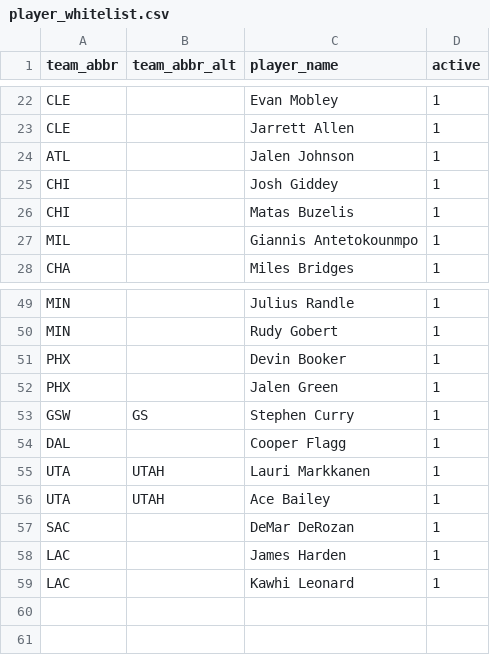
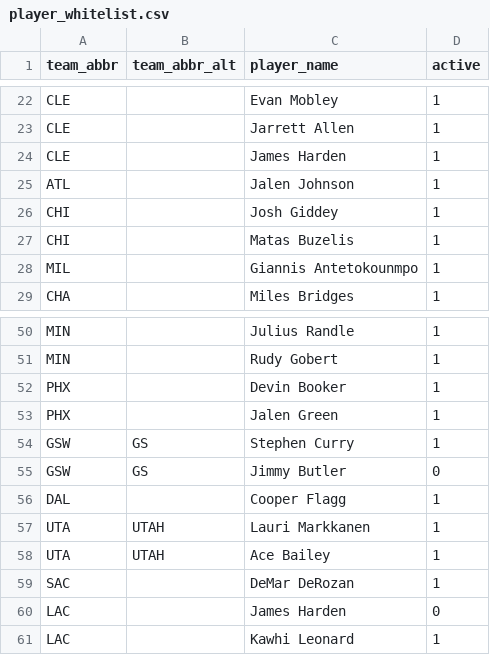
Before and after one commit to oliver-monday/NBAgent, a CSV file: playerprops/player_whitelist.csv, drawn as a sheet; only a part is shown, gaps mark what is left out.

Commit message:
whitelist update + collapsible game cards

```diff
--- a/playerprops/player_whitelist.csv
+++ b/playerprops/player_whitelist.csv
@@ -23,2 +23,3 @@ CLE,,Evan Mobley,1
 CLE,,Jarrett Allen,1
+CLE,,James Harden,1
 ATL,,Jalen Johnson,1
@@ -53,2 +54,3 @@ PHX,,Jalen Green,1
 GSW,GS,Stephen Curry,1
+GSW,GS,Jimmy Butler,0
 DAL,,Cooper Flagg,1
@@ -57,3 +59,3 @@ UTA,UTAH,Ace Bailey,1
 SAC,,DeMar DeRozan,1
-LAC,,James Harden,1
+LAC,,James Harden,0
 LAC,,Kawhi Leonard,1
```
Also changed, not shown: 1 other file.
